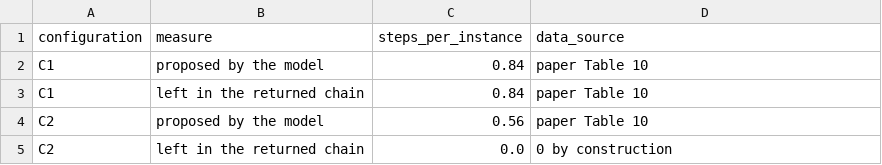
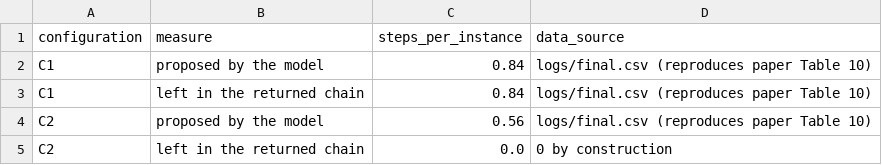
Before and after one commit to adamclrd/llm-attack-path-reasoning, a CSV file: 03_figure-data/fig08b_inapplicable_steps.csv, drawn as a sheet.

```diff
--- a/03_figure-data/fig08b_inapplicable_steps.csv
+++ b/03_figure-data/fig08b_inapplicable_steps.csv
@@ -1,5 +1,5 @@
 configuration,measure,steps_per_instance,data_source
-C1,proposed by the model,0.84,paper Table 10
-C1,left in the returned chain,0.84,paper Table 10
-C2,proposed by the model,0.56,paper Table 10
+C1,proposed by the model,0.84,logs/final.csv (reproduces paper Table 10)
+C1,left in the returned chain,0.84,logs/final.csv (reproduces paper Table 10)
+C2,proposed by the model,0.56,logs/final.csv (reproduces paper Table 10)
 C2,left in the returned chain,0.0,0 by construction
```
Also changed, not shown: 03_figure-data/fig05_discovery_by_depth.csv, 03_figure-data/fig06_discovery_by_distractors.csv, 40 other files.
